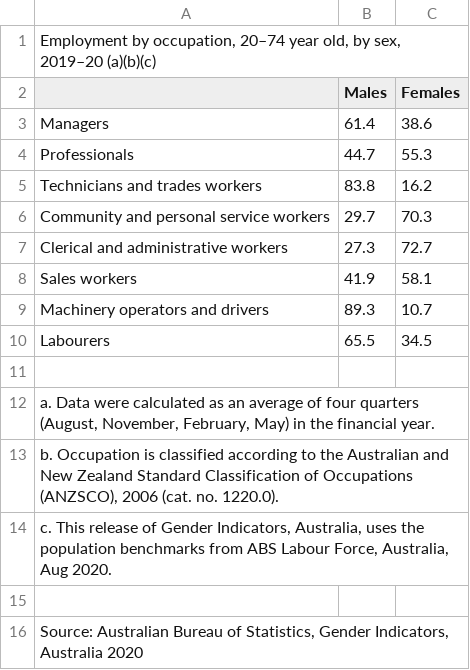
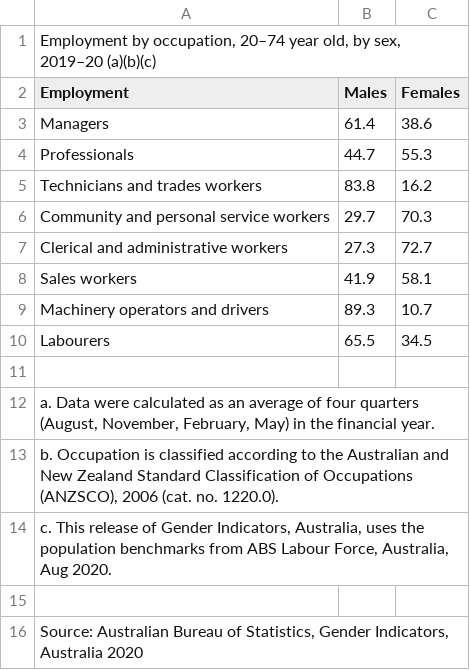
Before and after one commit to bob123245/3179-Week9-HomeWork, a CSV file: Data/Employment by occupation, 20–74 year old, by sex, 2019–20 (a)(b)(c).csv, drawn as a sheet.

Commit message:
Update Employment by occupation, 20–74 year old, by sex, 2019–20 (a)(b)(c).csv

```diff
--- a/Data/Employment by occupation, 20–74 year old, by sex, 2019–20 (a)(b)(c).csv
+++ b/Data/Employment by occupation, 20–74 year old, by sex, 2019–20 (a)(b)(c).csv
@@ -1,3 +1,3 @@
 "Employment by occupation, 20–74 year old, by sex, 2019–20 (a)(b)(c)",,
-,Males,Females
+Employment,Males,Females
 Managers,61.4,38.6
```
